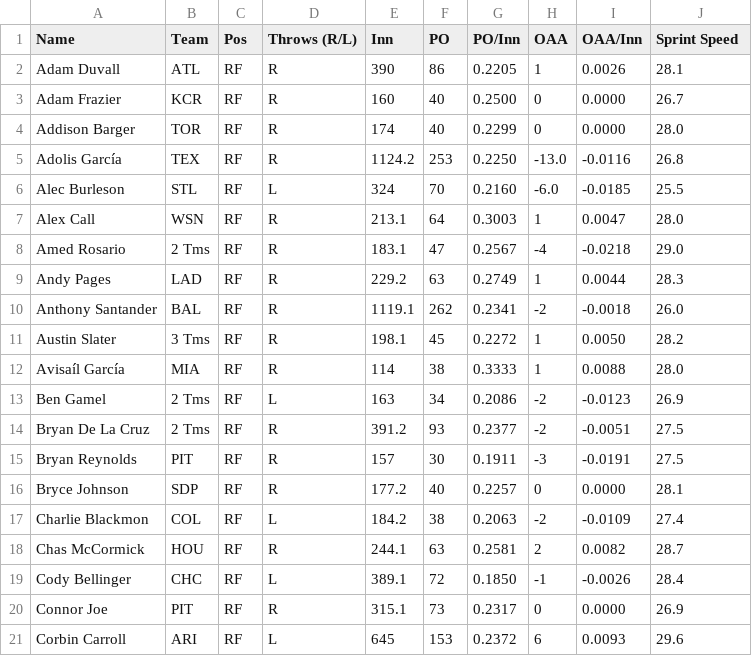
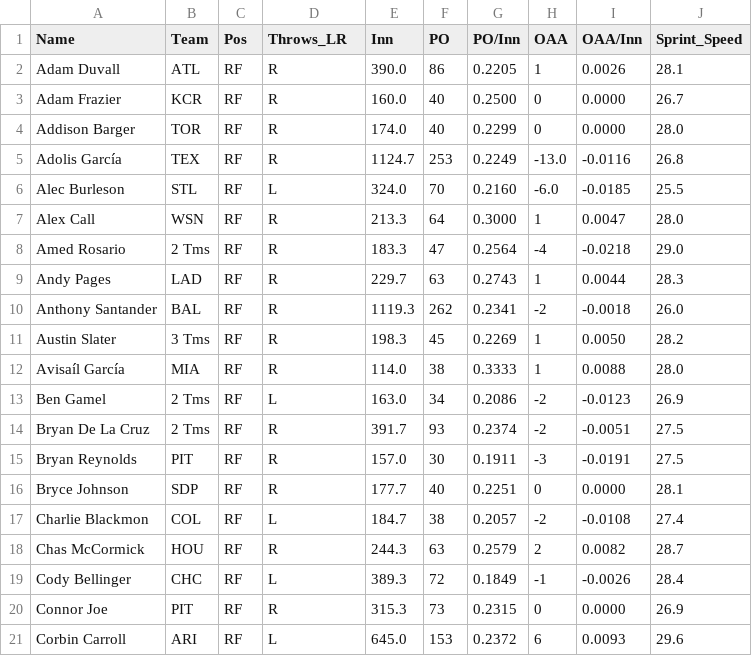
Before and after one commit to luke-wamboldt/corner-outfield-handedness, a CSV file: data/2024 Corner Outfield Handedness Data - RF.csv, drawn as a sheet; only a part is shown; the diff covers the shown part only.

```diff
--- a/data/2024 Corner Outfield Handedness Data - RF.csv
+++ b/data/2024 Corner Outfield Handedness Data - RF.csv
@@ -1,21 +1,21 @@
-Name,Team,Pos,Throws (R/L),Inn,PO,PO/Inn,OAA,OAA/Inn,Sprint Speed
-Adam Duvall,ATL,RF,R,390,86,0.2205,1,0.0026,28.1
-Adam Frazier,KCR,RF,R,160,40,0.2500,0,0.0000,26.7
-Addison Barger,TOR,RF,R,174,40,0.2299,0,0.0000,28.0
-Adolis García,TEX,RF,R,1124.2,253,0.2250,-13.0,-0.0116,26.8
-Alec Burleson,STL,RF,L,324,70,0.2160,-6.0,-0.0185,25.5
-Alex Call,WSN,RF,R,213.1,64,0.3003,1,0.0047,28.0
-Amed Rosario,2 Tms,RF,R,183.1,47,0.2567,-4,-0.0218,29.0
-Andy Pages,LAD,RF,R,229.2,63,0.2749,1,0.0044,28.3
-Anthony Santander,BAL,RF,R,1119.1,262,0.2341,-2,-0.0018,26.0
-Austin Slater,3 Tms,RF,R,198.1,45,0.2272,1,0.0050,28.2
-Avisaíl García,MIA,RF,R,114,38,0.3333,1,0.0088,28.0
-Ben Gamel,2 Tms,RF,L,163,34,0.2086,-2,-0.0123,26.9
-Bryan De La Cruz,2 Tms,RF,R,391.2,93,0.2377,-2,-0.0051,27.5
-Bryan Reynolds,PIT,RF,R,157,30,0.1911,-3,-0.0191,27.5
-Bryce Johnson,SDP,RF,R,177.2,40,0.2257,0,0.0000,28.1
-Charlie Blackmon,COL,RF,L,184.2,38,0.2063,-2,-0.0109,27.4
-Chas McCormick,HOU,RF,R,244.1,63,0.2581,2,0.0082,28.7
-Cody Bellinger,CHC,RF,L,389.1,72,0.1850,-1,-0.0026,28.4
-Connor Joe,PIT,RF,R,315.1,73,0.2317,0,0.0000,26.9
-Corbin Carroll,ARI,RF,L,645,153,0.2372,6,0.0093,29.6
+Name,Team,Pos,Throws_LR,Inn,PO,PO/Inn,OAA,OAA/Inn,Sprint_Speed
+Adam Duvall,ATL,RF,R,390.0,86,0.2205,1,0.0026,28.1
+Adam Frazier,KCR,RF,R,160.0,40,0.2500,0,0.0000,26.7
+Addison Barger,TOR,RF,R,174.0,40,0.2299,0,0.0000,28.0
+Adolis García,TEX,RF,R,1124.7,253,0.2249,-13.0,-0.0116,26.8
+Alec Burleson,STL,RF,L,324.0,70,0.2160,-6.0,-0.0185,25.5
+Alex Call,WSN,RF,R,213.3,64,0.3000,1,0.0047,28.0
+Amed Rosario,2 Tms,RF,R,183.3,47,0.2564,-4,-0.0218,29.0
+Andy Pages,LAD,RF,R,229.7,63,0.2743,1,0.0044,28.3
+Anthony Santander,BAL,RF,R,1119.3,262,0.2341,-2,-0.0018,26.0
+Austin Slater,3 Tms,RF,R,198.3,45,0.2269,1,0.0050,28.2
+Avisaíl García,MIA,RF,R,114.0,38,0.3333,1,0.0088,28.0
+Ben Gamel,2 Tms,RF,L,163.0,34,0.2086,-2,-0.0123,26.9
+Bryan De La Cruz,2 Tms,RF,R,391.7,93,0.2374,-2,-0.0051,27.5
+Bryan Reynolds,PIT,RF,R,157.0,30,0.1911,-3,-0.0191,27.5
+Bryce Johnson,SDP,RF,R,177.7,40,0.2251,0,0.0000,28.1
+Charlie Blackmon,COL,RF,L,184.7,38,0.2057,-2,-0.0108,27.4
+Chas McCormick,HOU,RF,R,244.3,63,0.2579,2,0.0082,28.7
+Cody Bellinger,CHC,RF,L,389.3,72,0.1849,-1,-0.0026,28.4
+Connor Joe,PIT,RF,R,315.3,73,0.2315,0,0.0000,26.9
+Corbin Carroll,ARI,RF,L,645.0,153,0.2372,6,0.0093,29.6
```
Also changed, not shown: 127 edited cells elsewhere in this file, data/2024 Corner Outfield Handedness Data - LF.csv, data/2024 Corner Outfield Handedness Data - Team.csv, 8 other files.
